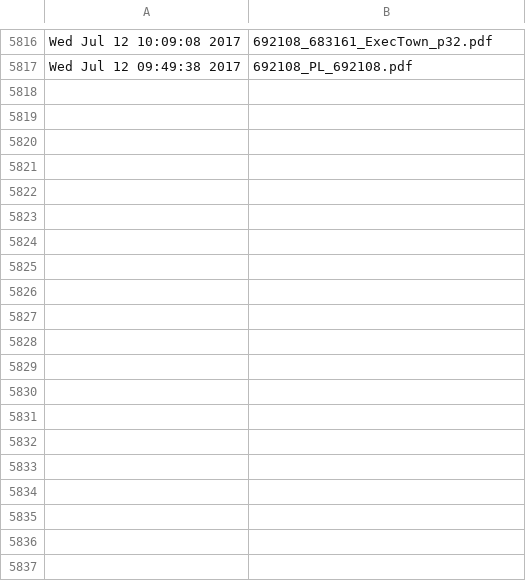
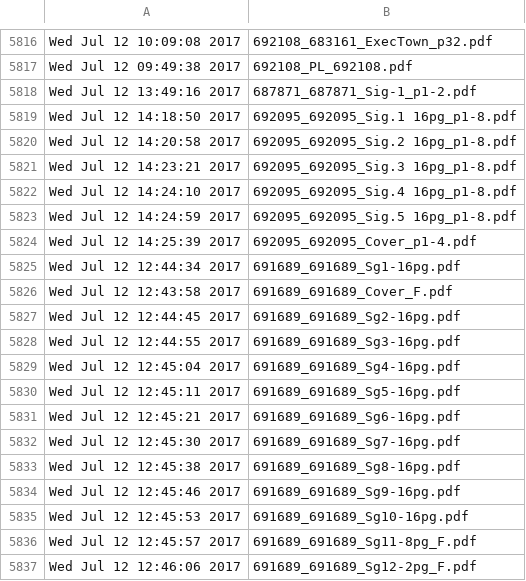
Before and after one commit to McFunston/PythonScheduleTools, a CSV file: ProofLog.csv, drawn as a sheet; only a part is shown, gaps mark what is left out; the diff covers the shown part only; the diff names each change by its address in the sheet, - before the commit and + after, or states it on an @@ line.

```diff
--- a/ProofLog.csv
+++ b/ProofLog.csv
+row 5818: Wed Jul 12 13:49:16 2017 | 687871_687871_Sig-1_p1-2.pdf
+row 5819: Wed Jul 12 14:18:50 2017 | 692095_692095_Sig.1 16pg_p1-8.pdf
+row 5820: Wed Jul 12 14:20:58 2017 | 692095_692095_Sig.2 16pg_p1-8.pdf
+row 5821: Wed Jul 12 14:23:21 2017 | 692095_692095_Sig.3 16pg_p1-8.pdf
+row 5822: Wed Jul 12 14:24:10 2017 | 692095_692095_Sig.4 16pg_p1-8.pdf
+row 5823: Wed Jul 12 14:24:59 2017 | 692095_692095_Sig.5 16pg_p1-8.pdf
+row 5824: Wed Jul 12 14:25:39 2017 | 692095_692095_Cover_p1-4.pdf
+row 5825: Wed Jul 12 12:44:34 2017 | 691689_691689_Sg1-16pg.pdf
+row 5826: Wed Jul 12 12:43:58 2017 | 691689_691689_Cover_F.pdf
+row 5827: Wed Jul 12 12:44:45 2017 | 691689_691689_Sg2-16pg.pdf
+row 5828: Wed Jul 12 12:44:55 2017 | 691689_691689_Sg3-16pg.pdf
+row 5829: Wed Jul 12 12:45:04 2017 | 691689_691689_Sg4-16pg.pdf
+row 5830: Wed Jul 12 12:45:11 2017 | 691689_691689_Sg5-16pg.pdf
+row 5831: Wed Jul 12 12:45:21 2017 | 691689_691689_Sg6-16pg.pdf
+row 5832: Wed Jul 12 12:45:30 2017 | 691689_691689_Sg7-16pg.pdf
+row 5833: Wed Jul 12 12:45:38 2017 | 691689_691689_Sg8-16pg.pdf
+row 5834: Wed Jul 12 12:45:46 2017 | 691689_691689_Sg9-16pg.pdf
+row 5835: Wed Jul 12 12:45:53 2017 | 691689_691689_Sg10-16pg.pdf
+row 5836: Wed Jul 12 12:45:57 2017 | 691689_691689_Sg11-8pg_F.pdf
+row 5837: Wed Jul 12 12:46:06 2017 | 691689_691689_Sg12-2pg_F.pdf
```
Also changed, not shown: 29 added rows elsewhere in this file, PDF-ProofLog.csv, Xerox-ProofLog.csv, 2 other files.
